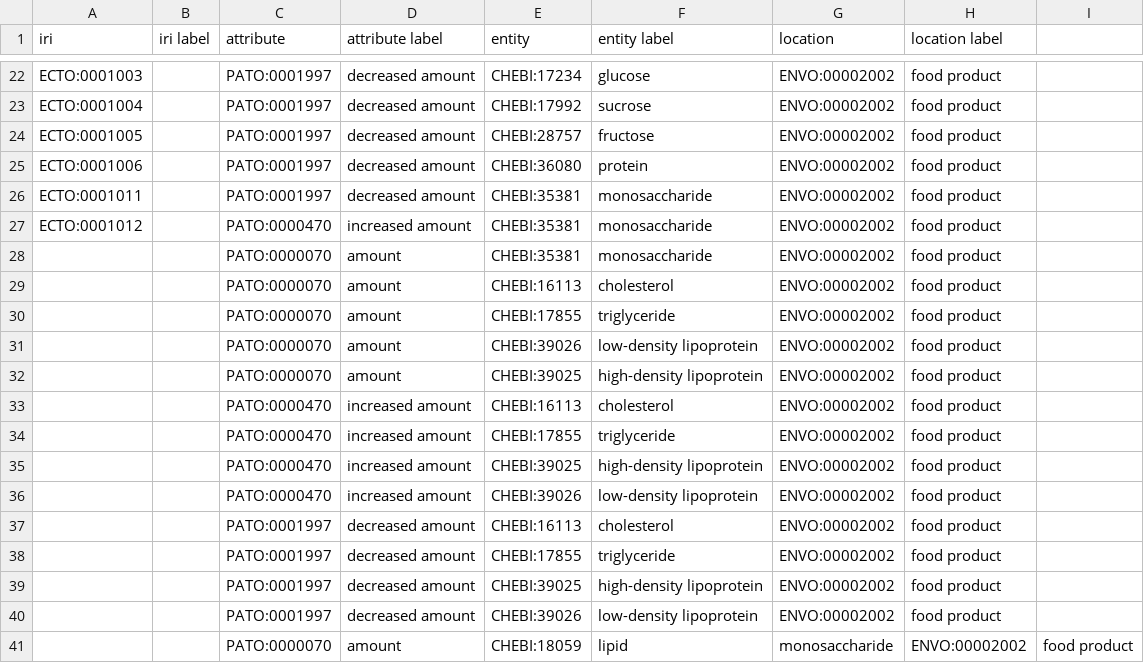
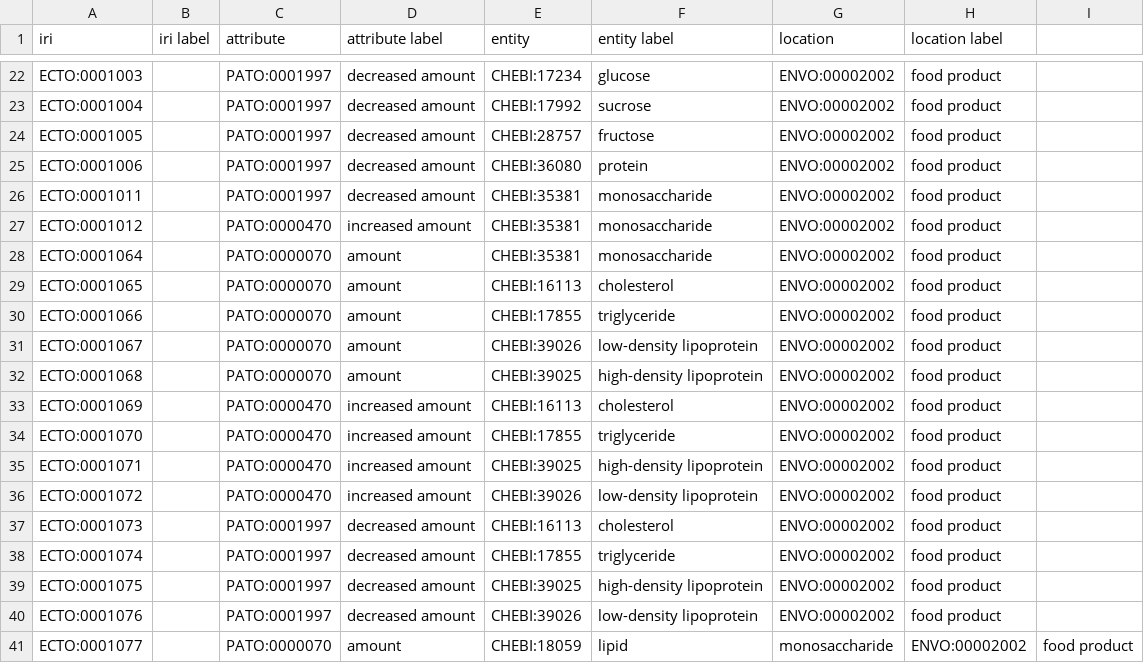
Before and after one commit to EnvironmentOntology/environmental-exposure-ontology, a CSV file: src/ontology/modules/exposure_to_change_in_levels.csv, drawn as a sheet; only a part is shown, gaps mark what is left out.

```diff
--- a/src/ontology/modules/exposure_to_change_in_levels.csv
+++ b/src/ontology/modules/exposure_to_change_in_levels.csv
@@ -27,15 +27,15 @@ ECTO:0001011,,PATO:0001997,decreased amount,CHEBI:35381,monosaccharide,ENVO:0000
 ECTO:0001012,,PATO:0000470,increased amount,CHEBI:35381,monosaccharide,ENVO:00002002,food product
-,,PATO:0000070,amount,CHEBI:35381,monosaccharide,ENVO:00002002,food product
-,,PATO:0000070,amount,CHEBI:16113,cholesterol,ENVO:00002002,food product
-,,PATO:0000070,amount,CHEBI:17855,triglyceride,ENVO:00002002,food product
-,,PATO:0000070,amount,CHEBI:39026,low-density lipoprotein,ENVO:00002002,food product
-,,PATO:0000070,amount,CHEBI:39025,high-density lipoprotein,ENVO:00002002,food product
-,,PATO:0000470,increased amount,CHEBI:16113,cholesterol,ENVO:00002002,food product
-,,PATO:0000470,increased amount,CHEBI:17855,triglyceride,ENVO:00002002,food product
-,,PATO:0000470,increased amount,CHEBI:39025,high-density lipoprotein,ENVO:00002002,food product
-,,PATO:0000470,increased amount,CHEBI:39026,low-density lipoprotein,ENVO:00002002,food product
-,,PATO:0001997,decreased amount,CHEBI:16113,cholesterol,ENVO:00002002,food product
-,,PATO:0001997,decreased amount,CHEBI:17855,triglyceride,ENVO:00002002,food product
-,,PATO:0001997,decreased amount,CHEBI:39025,high-density lipoprotein,ENVO:00002002,food product
-,,PATO:0001997,decreased amount,CHEBI:39026,low-density lipoprotein,ENVO:00002002,food product
-,,PATO:0000070,amount,CHEBI:18059,lipid,monosaccharide,ENVO:00002002,food product
+ECTO:0001064,,PATO:0000070,amount,CHEBI:35381,monosaccharide,ENVO:00002002,food product
+ECTO:0001065,,PATO:0000070,amount,CHEBI:16113,cholesterol,ENVO:00002002,food product
+ECTO:0001066,,PATO:0000070,amount,CHEBI:17855,triglyceride,ENVO:00002002,food product
+ECTO:0001067,,PATO:0000070,amount,CHEBI:39026,low-density lipoprotein,ENVO:00002002,food product
+ECTO:0001068,,PATO:0000070,amount,CHEBI:39025,high-density lipoprotein,ENVO:00002002,food product
+ECTO:0001069,,PATO:0000470,increased amount,CHEBI:16113,cholesterol,ENVO:00002002,food product
+ECTO:0001070,,PATO:0000470,increased amount,CHEBI:17855,triglyceride,ENVO:00002002,food product
+ECTO:0001071,,PATO:0000470,increased amount,CHEBI:39025,high-density lipoprotein,ENVO:00002002,food product
+ECTO:0001072,,PATO:0000470,increased amount,CHEBI:39026,low-density lipoprotein,ENVO:00002002,food product
+ECTO:0001073,,PATO:0001997,decreased amount,CHEBI:16113,cholesterol,ENVO:00002002,food product
+ECTO:0001074,,PATO:0001997,decreased amount,CHEBI:17855,triglyceride,ENVO:00002002,food product
+ECTO:0001075,,PATO:0001997,decreased amount,CHEBI:39025,high-density lipoprotein,ENVO:00002002,food product
+ECTO:0001076,,PATO:0001997,decreased amount,CHEBI:39026,low-density lipoprotein,ENVO:00002002,food product
+ECTO:0001077,,PATO:0000070,amount,CHEBI:18059,lipid,monosaccharide,ENVO:00002002,food product
```
Also changed, not shown: src/ontology/modules/exposure_to_chemical.csv.
